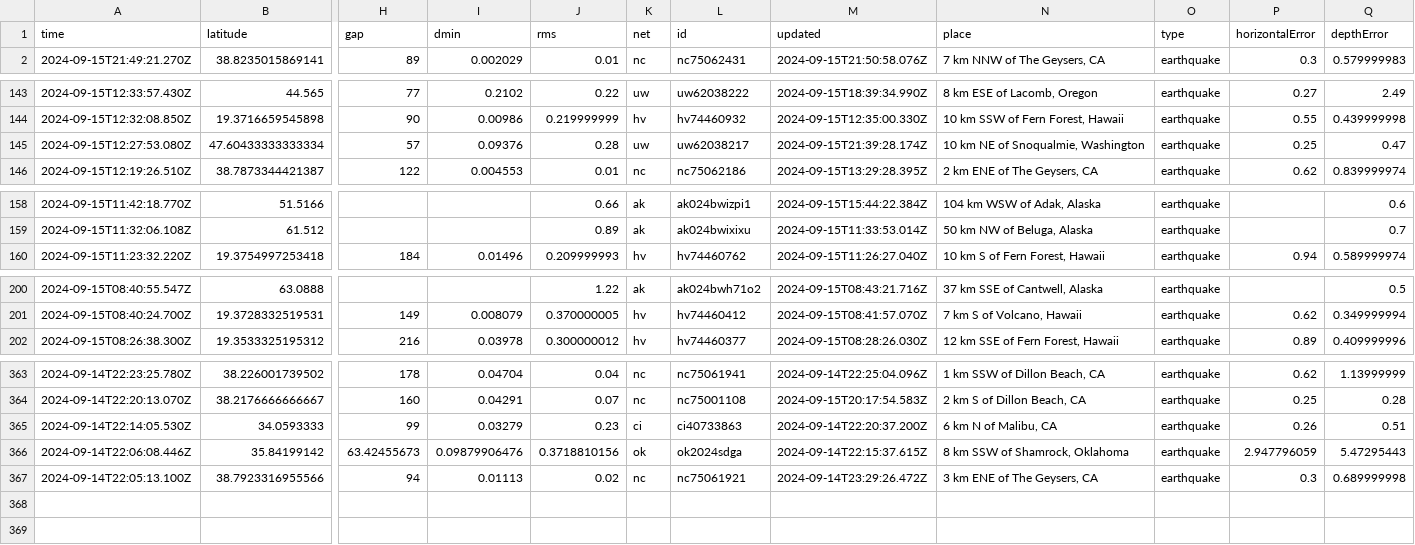
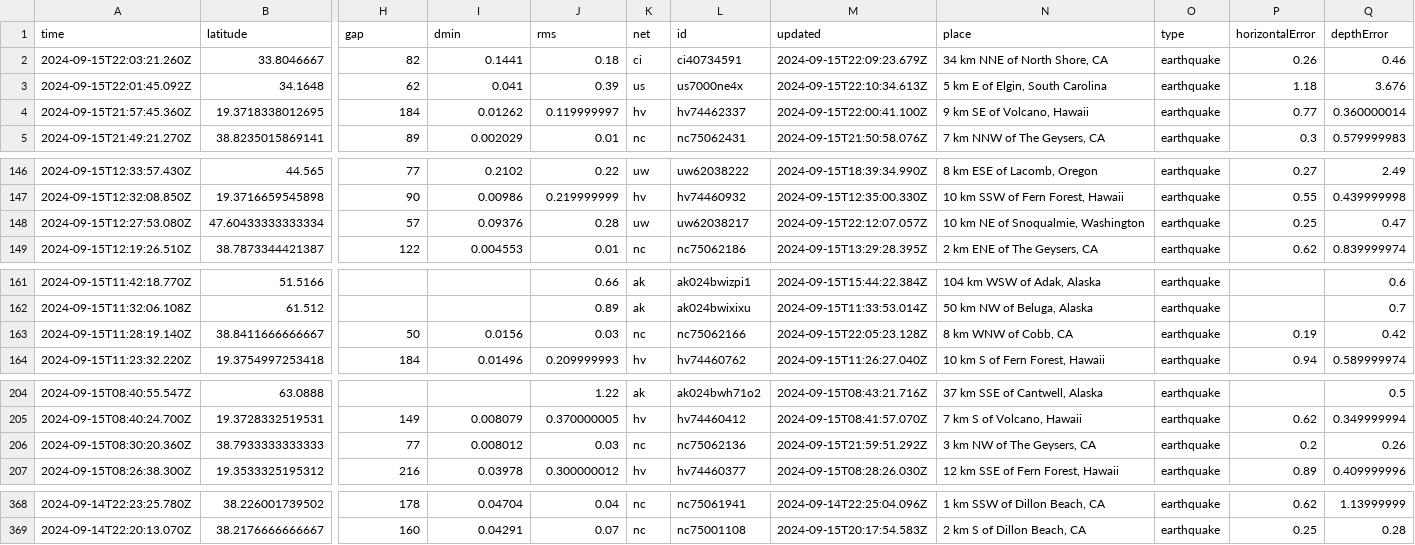
Before and after one commit to HowardTan-repo/demo-github-actions, a CSV file: usgs_current.csv, drawn as a sheet; only a part is shown, gaps mark what is left out; removed rows and columns are numbered as before the commit, all else as after; rows hold the shown columns only; the diff names each change by its address in the sheet, - before the commit and + after, or states it on an @@ line.

```diff
--- a/usgs_current.csv
+++ b/usgs_current.csv
+row 2: 2024-09-15T22:03:21.260Z | 33.8046667 | 82 | 0.1441 | 0.18 | ci | ci40734591 | 2024-09-15T22:09:23.679Z | 34 km NNE of North Shore, CA | earthquake | 0.26 | 0.46
+row 3: 2024-09-15T22:01:45.092Z | 34.1648 | 62 | 0.041 | 0.39 | us | us7000ne4x | 2024-09-15T22:10:34.613Z | 5 km E of Elgin, South Carolina | earthquake | 1.18 | 3.676
+row 4: 2024-09-15T21:57:45.360Z | 19.3718338012695 | 184 | 0.01262 | 0.119999997 | hv | hv74462337 | 2024-09-15T22:00:41.100Z | 9 km SE of Volcano, Hawaii | earthquake | 0.77 | 0.360000014
-M148 (updated): 2024-09-15T21:39:28.174Z
+M148 (updated): 2024-09-15T22:12:07.057Z
+row 163: 2024-09-15T11:28:19.140Z | 38.8411666666667 | 50 | 0.0156 | 0.03 | nc | nc75062166 | 2024-09-15T22:05:23.128Z | 8 km WNW of Cobb, CA | earthquake | 0.19 | 0.42
+row 206: 2024-09-15T08:30:20.360Z | 38.7933333333333 | 77 | 0.008012 | 0.03 | nc | nc75062136 | 2024-09-15T21:59:51.292Z | 3 km NW of The Geysers, CA | earthquake | 0.2 | 0.26
-row 365: 2024-09-14T22:14:05.530Z | 34.0593333 | 99 | 0.03279 | 0.23 | ci | ci40733863 | 2024-09-14T22:20:37.200Z | 6 km N of Malibu, CA | earthquake | 0.26 | 0.51
-row 366: 2024-09-14T22:06:08.446Z | 35.84199142 | 63.42455673 | 0.09879906476 | 0.3718810156 | ok | ok2024sdga | 2024-09-14T22:15:37.615Z | 8 km SSW of Shamrock, Oklahoma | earthquake | 2.947796059 | 5.47295443
-row 367: 2024-09-14T22:05:13.100Z | 38.7923316955566 | 94 | 0.01113 | 0.02 | nc | nc75061921 | 2024-09-14T23:29:26.472Z | 3 km ENE of The Geysers, CA | earthquake | 0.3 | 0.689999998
```
Also changed, not shown: 1 other file.
